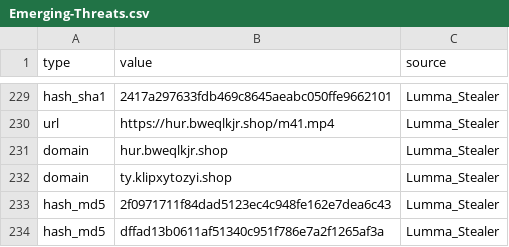
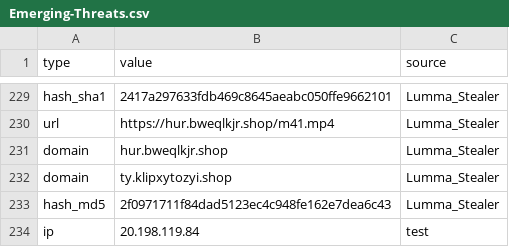
Before and after one commit to CIRT-REPO/IOC, a CSV file: Emerging-Threats.csv, drawn as a sheet; only a part is shown, gaps mark what is left out; removed rows and columns are numbered as before the commit, all else as after; the diff names each change by its address in the sheet, - before the commit and + after, or states it on an @@ line.

Commit message:
Update Emerging-Threats.csv

```diff
--- a/Emerging-Threats.csv
+++ b/Emerging-Threats.csv
-row 234: hash_md5 | dffad13b0611af51340c951f786e7a2f1265af3a | Lumma_Stealer
+row 234: ip | 20.198.119.84 | test
```
